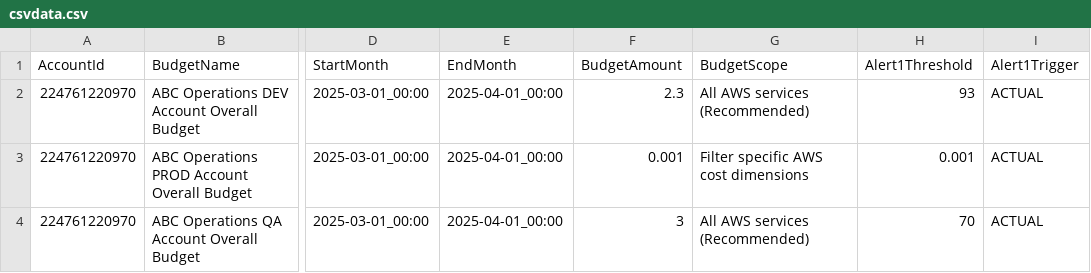
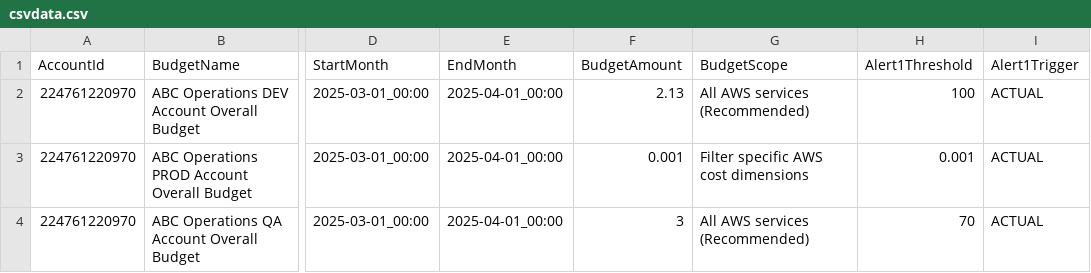
Before and after one commit to abbysac/billing, a CSV file: csvdata.csv, drawn as a sheet; only a part is shown, gaps mark what is left out; the diff names each change by its address in the sheet, - before the commit and + after, or states it on an @@ line.

Commit message:
test

```diff
--- a/csvdata.csv
+++ b/csvdata.csv
-F2 (BudgetAmount): 2.3
+F2 (BudgetAmount): 2.13
-H2 (Alert1Threshold): 93
+H2 (Alert1Threshold): 100
```
